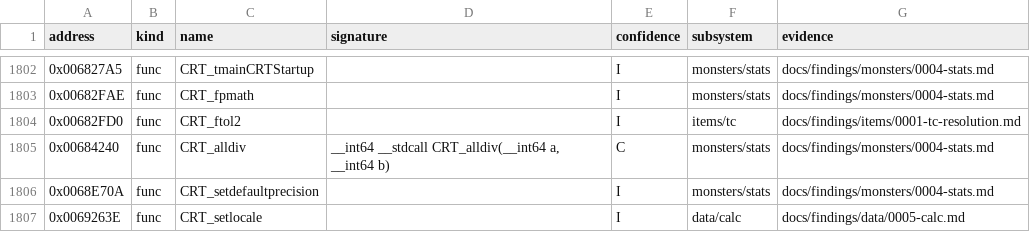
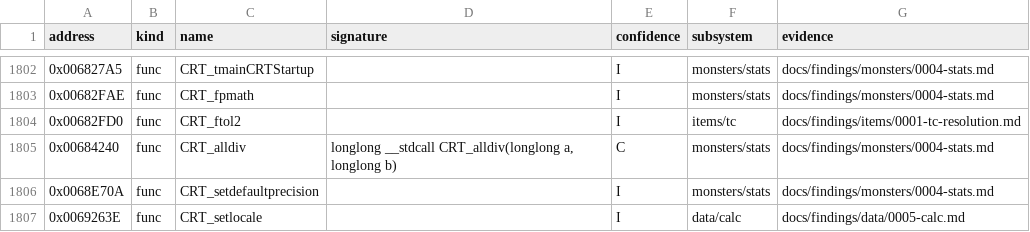
Before and after one commit to IgorKonovalov/diablo-2-recompilation, a CSV file: re/symbols.csv, drawn as a sheet; only a part is shown, gaps mark what is left out.

Commit message:
docs(plans): plan 0043 Phase 1/1b review, accept with fixes; items/0011 draw table scoped by a callee walk (economy_scan.py reach), divisors scoped to the price path, death drop and PvP cap write, melee-at-0 reading; items/economy research-map row; CRT_alldiv signature longlong; backlog closed and filed; ledger rows

```diff
--- a/re/symbols.csv
+++ b/re/symbols.csv
@@ -1804,3 +1804,3 @@ address,kind,name,signature,confidence,subsystem,evidence
 0x00682FD0,func,CRT_ftol2,,I,items/tc,docs/findings/items/0001-tc-resolution.md
-0x00684240,func,CRT_alldiv,"__int64 __stdcall CRT_alldiv(__int64 a, __int64 b)",C,monsters/stats,docs/findings/monsters/0004-stats.md
+0x00684240,func,CRT_alldiv,"longlong __stdcall CRT_alldiv(longlong a, longlong b)",C,monsters/stats,docs/findings/monsters/0004-stats.md
 0x0068E70A,func,CRT_setdefaultprecision,,I,monsters/stats,docs/findings/monsters/0004-stats.md
```
Also changed, not shown: 10 other files.
